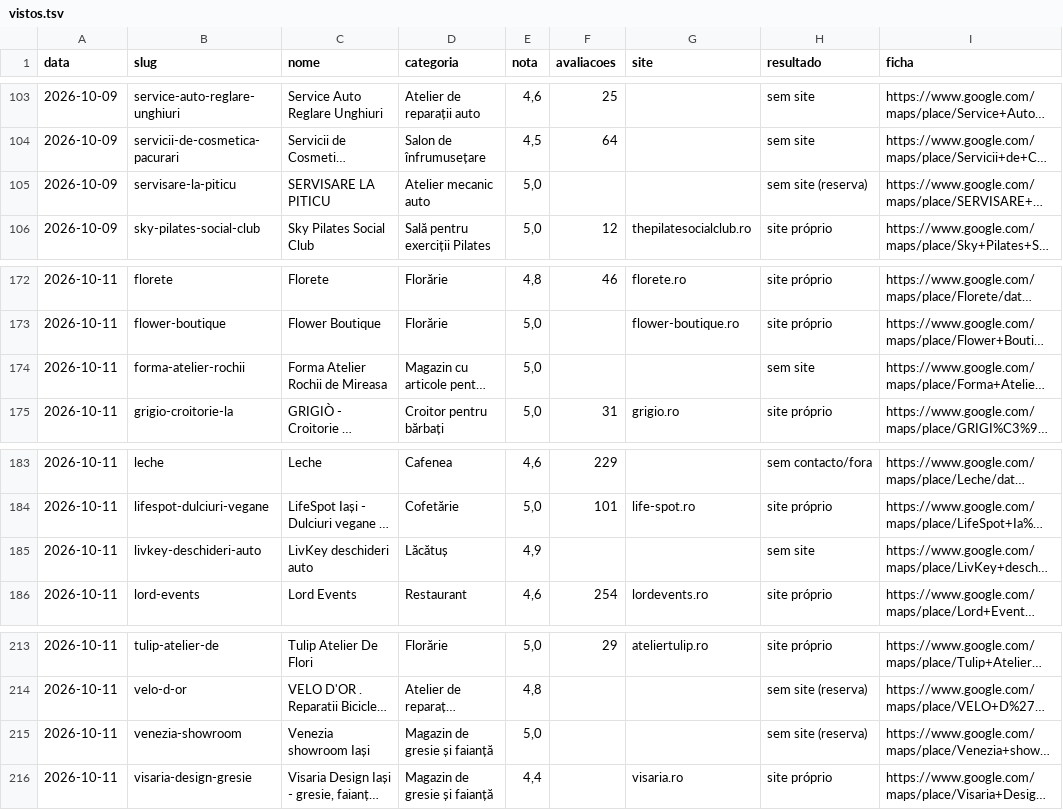
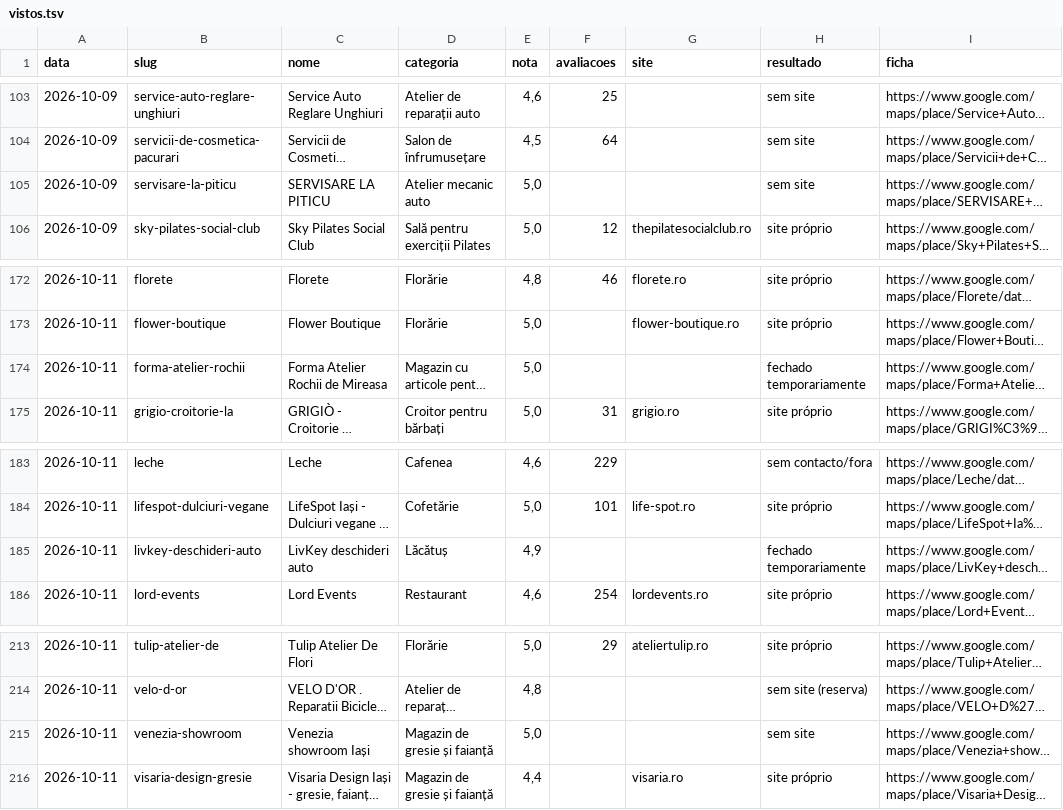
Before and after one commit to tspacheco/Designerpacheco, a TSV file: research/cacador/vistos.tsv, drawn as a sheet; only a part is shown, gaps mark what is left out; long unchanged cells end in …; the diff names each change by its address in the sheet, - before the commit and + after, or states it on an @@ line.

```diff
--- a/research/cacador/vistos.tsv
+++ b/research/cacador/vistos.tsv
-H105 (resultado): sem site (reserva)
+H105 (resultado): sem site
-H174 (resultado): sem site
+H174 (resultado): fechado temporariamente
-H185 (resultado): sem site
+H185 (resultado): fechado temporariamente
-H215 (resultado): sem site (reserva)
+H215 (resultado): sem site
```
Also changed, not shown: research/cacador/2026-10-11.tsv, 2 other files.
